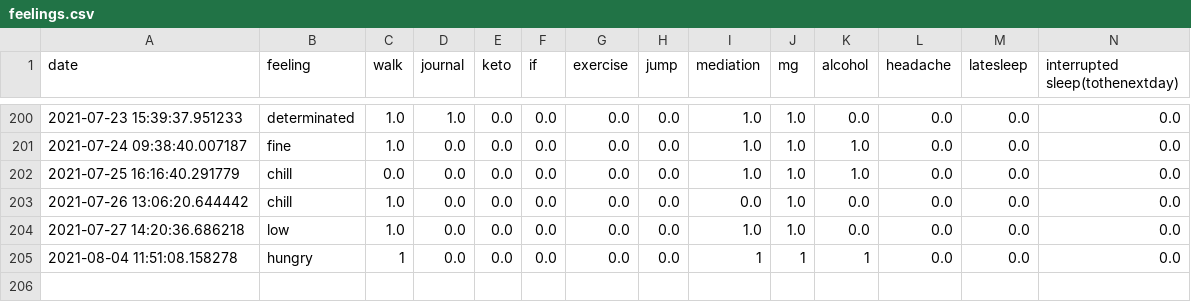
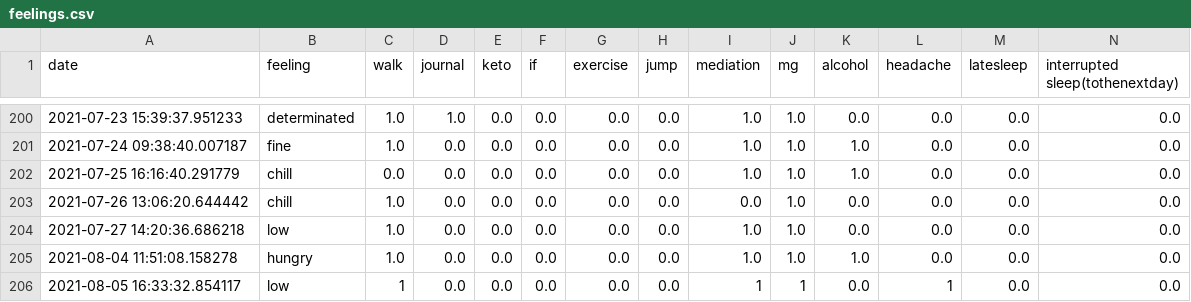
Before and after one commit to Amarilda/KPI, a CSV file: feelings.csv, drawn as a sheet; only a part is shown, gaps mark what is left out.

Commit message:
Update feelings.csv

```diff
--- a/feelings.csv
+++ b/feelings.csv
@@ -204,2 +204,3 @@ date,feeling,walk,journal,keto,if,exercise,jump,mediation,mg,alcohol,headache,la
 2021-07-27 14:20:36.686218,low,1.0,0.0,0.0,0.0,0.0,0.0,1.0,1.0,0.0,0.0,0.0,0.0
-2021-08-04 11:51:08.158278,hungry,1,0.0,0.0,0.0,0.0,0.0,1,1,1,0.0,0.0,0.0
+2021-08-04 11:51:08.158278,hungry,1.0,0.0,0.0,0.0,0.0,0.0,1.0,1.0,1.0,0.0,0.0,0.0
+2021-08-05 16:33:32.854117,low,1,0.0,0.0,0.0,0.0,0.0,1,1,0.0,1,0.0,0.0
```
